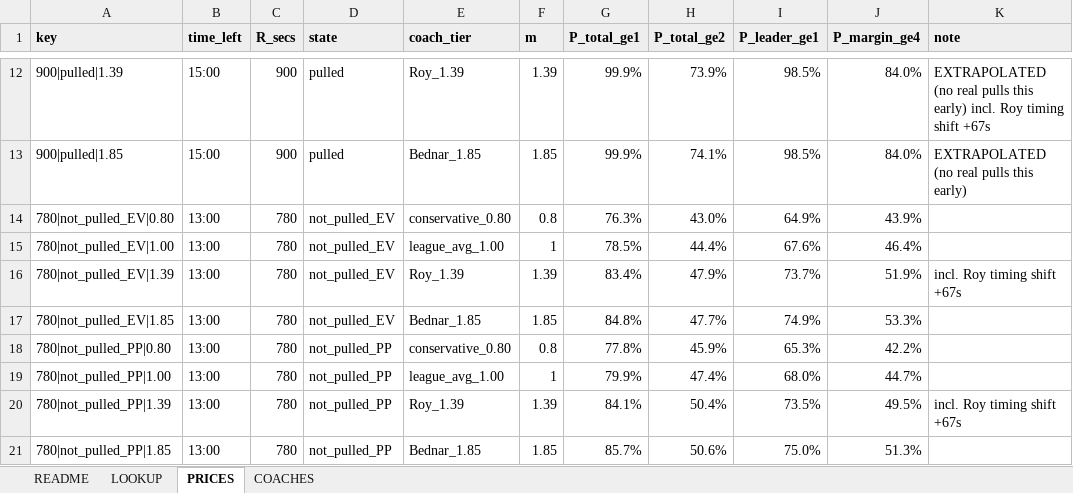
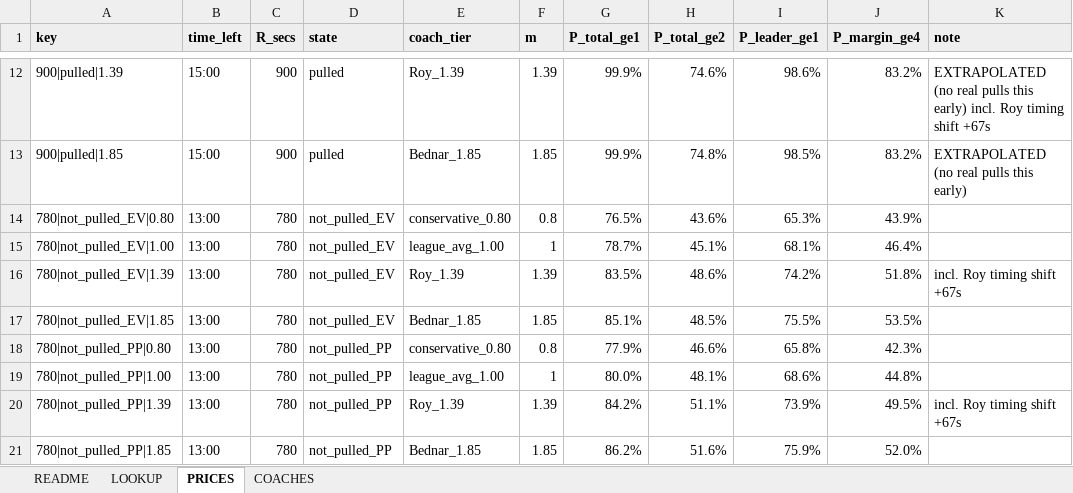
Before and after one commit to aiiiiepapi/HOCKEYPROJECTS_V2, an Excel workbook: live_model/3mapgot_calculator_v2.xlsx, sheet PRICES, drawn as a sheet; only a part is shown, gaps mark what is left out; values as stored, in another font and other column widths than the file's, no borders; the diff covers the shown part only; the diff names each change by its address in the sheet, - before the commit and + after, or states it on an @@ line.

```diff
--- a/live_model/3mapgot_calculator_v2.xlsx (sheet PRICES)
+++ b/live_model/3mapgot_calculator_v2.xlsx (sheet PRICES)
-H12 (P_total_ge2): 73.9%
+H12 (P_total_ge2): 74.6%
-I12 (P_leader_ge1): 98.5%
+I12 (P_leader_ge1): 98.6%
-J12:J13 (P_margin_ge4): 84.0%
+J12:J13 (P_margin_ge4): 83.2%
-H13 (P_total_ge2): 74.1%
+H13 (P_total_ge2): 74.8%
-G14 (P_total_ge1): 76.3%
+G14 (P_total_ge1): 76.5%
-H14 (P_total_ge2): 43.0%
+H14 (P_total_ge2): 43.6%
-I14 (P_leader_ge1): 64.9%
+I14 (P_leader_ge1): 65.3%
-G15 (P_total_ge1): 78.5%
+G15 (P_total_ge1): 78.7%
-H15 (P_total_ge2): 44.4%
+H15 (P_total_ge2): 45.1%
-I15 (P_leader_ge1): 67.6%
+I15 (P_leader_ge1): 68.1%
-G16 (P_total_ge1): 83.4%
+G16 (P_total_ge1): 83.5%
-H16 (P_total_ge2): 47.9%
+H16 (P_total_ge2): 48.6%
-I16 (P_leader_ge1): 73.7%
+I16 (P_leader_ge1): 74.2%
-J16 (P_margin_ge4): 51.9%
+J16 (P_margin_ge4): 51.8%
-G17 (P_total_ge1): 84.8%
+G17 (P_total_ge1): 85.1%
-H17 (P_total_ge2): 47.7%
+H17 (P_total_ge2): 48.5%
-I17 (P_leader_ge1): 74.9%
+I17 (P_leader_ge1): 75.5%
-J17 (P_margin_ge4): 53.3%
+J17 (P_margin_ge4): 53.5%
-G18 (P_total_ge1): 77.8%
+G18 (P_total_ge1): 77.9%
-H18 (P_total_ge2): 45.9%
+H18 (P_total_ge2): 46.6%
-I18 (P_leader_ge1): 65.3%
+I18 (P_leader_ge1): 65.8%
-J18 (P_margin_ge4): 42.2%
+J18 (P_margin_ge4): 42.3%
-G19 (P_total_ge1): 79.9%
+G19 (P_total_ge1): 80.0%
-H19 (P_total_ge2): 47.4%
+H19 (P_total_ge2): 48.1%
-I19 (P_leader_ge1): 68.0%
+I19 (P_leader_ge1): 68.6%
-J19 (P_margin_ge4): 44.7%
+J19 (P_margin_ge4): 44.8%
-G20 (P_total_ge1): 84.1%
+G20 (P_total_ge1): 84.2%
-H20 (P_total_ge2): 50.4%
+H20 (P_total_ge2): 51.1%
-I20 (P_leader_ge1): 73.5%
+I20 (P_leader_ge1): 73.9%
-G21 (P_total_ge1): 85.7%
+G21 (P_total_ge1): 86.2%
-H21 (P_total_ge2): 50.6%
+H21 (P_total_ge2): 51.6%
-I21 (P_leader_ge1): 75.0%
+I21 (P_leader_ge1): 75.9%
-J21 (P_margin_ge4): 51.3%
+J21 (P_margin_ge4): 52.0%
```
Also changed, not shown: 311 edited cells elsewhere in this sheet, sheet LOOKUP, sheet README, 6 other files.
